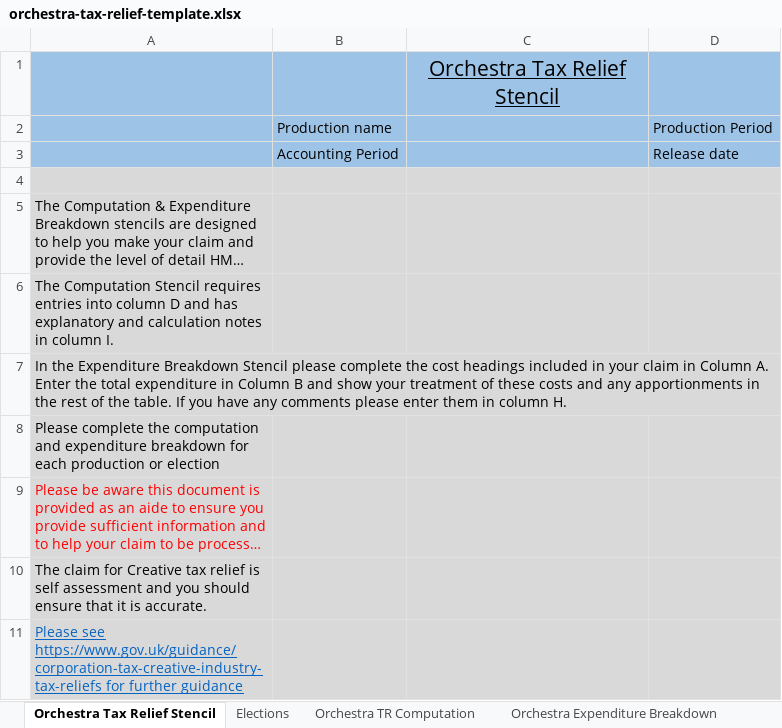
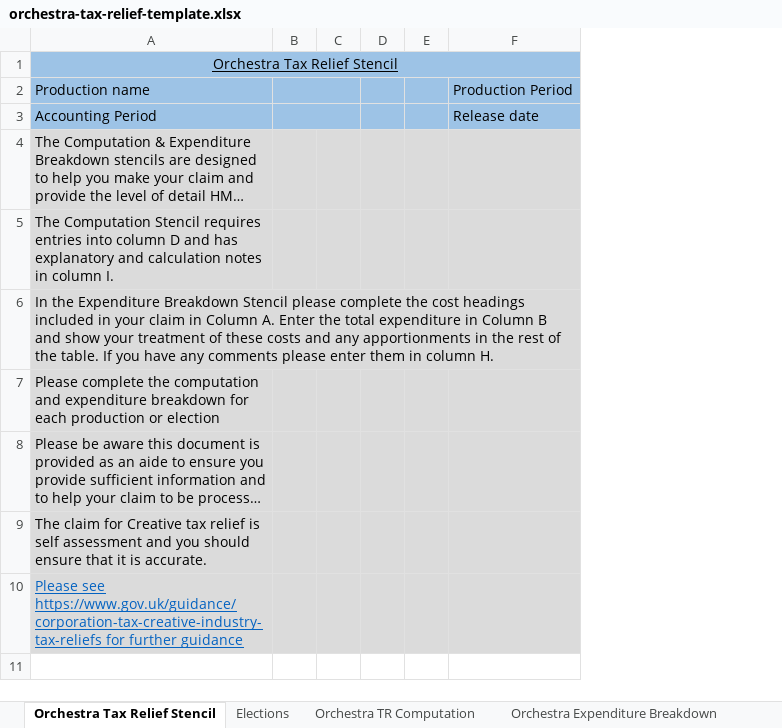
Before and after one commit to hmrc/gform-frontend, an Excel workbook: conf/resources/orchestra-tax-relief-template.xlsx, sheet Orchestra Tax Relief Stencil, drawn as a sheet; long unchanged cells end in …; values as stored, in another font and other column widths than the file's, no borders; removed rows and columns are numbered as before the commit, all else as after; the diff names each change by its address in the sheet, - before the commit and + after, or states it on an @@ line.

```diff
--- a/conf/resources/orchestra-tax-relief-template.xlsx (sheet Orchestra Tax Relief Stencil)
+++ b/conf/resources/orchestra-tax-relief-template.xlsx (sheet Orchestra Tax Relief Stencil)
-column B, row 2: Production name
-column C, row 1: Orchestra Tax Relief Stencil
+column B, empty
+column C, empty
+column D, empty
+column E, empty
-A1: (empty)
+A1: Orchestra Tax Relief Stencil
+A1:F1 merged
-A2: (empty)
+A2: Production name
-row 3:  | Accounting Period |  | Release date
-row 3: (empty)
+row 3: Accounting Period |  |  |  |  | Release date
-A3 fill: #D9D9D9
+A3 fill: #9DC3E6
-F3 fill: #D9D9D9
+F3 fill: #9DC3E6
-A8 text colour: #FF0000
+A8 text colour: black
```
Also changed, not shown: sheet Orchestra Expenditure Breakdown, sheet Orchestra TR Computation, sheet Elections, formulas that keep their value, hidden cells, charts or pictures, conf/resources/museums-and-galleries-exhibition-tax-relief-template.xlsx, conf/resources/theatre-tax-relief-template.xlsx, 3 other files.
